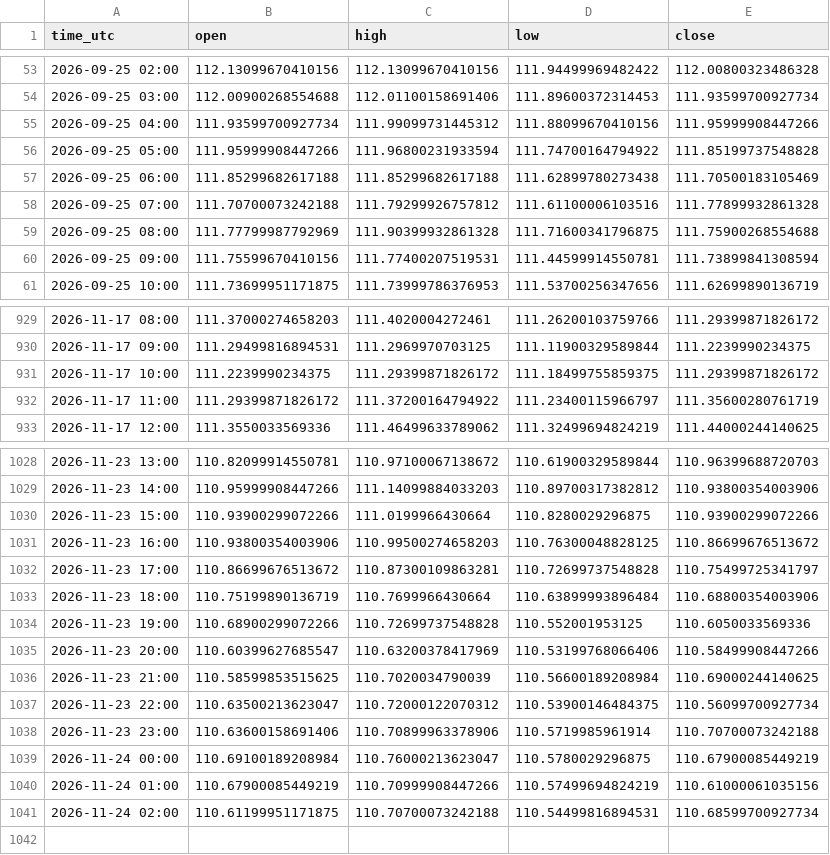
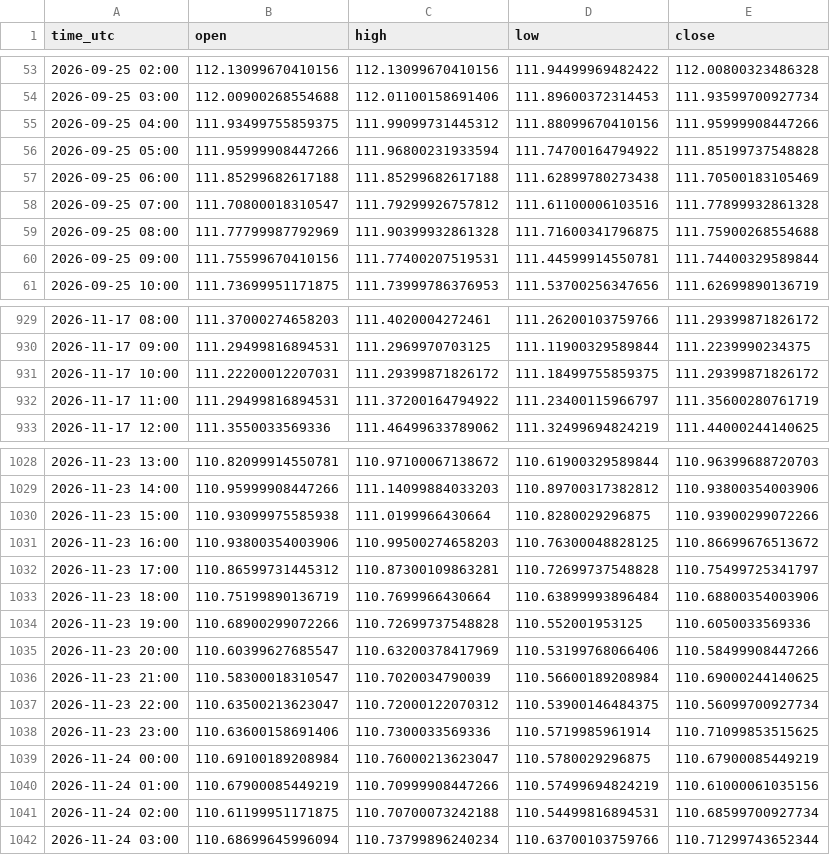
Before and after one commit to jarbays00001/fx-data, a CSV file: data/CADJPY_H1.csv, drawn as a sheet; only a part is shown, gaps mark what is left out; the diff covers the shown part only.

```diff
--- a/data/CADJPY_H1.csv
+++ b/data/CADJPY_H1.csv
@@ -54,8 +54,8 @@ time_utc,open,high,low,close
 2026-09-25 03:00,112.00900268554688,112.01100158691406,111.89600372314453,111.93599700927734
-2026-09-25 04:00,111.93599700927734,111.99099731445312,111.88099670410156,111.95999908447266
+2026-09-25 04:00,111.93499755859375,111.99099731445312,111.88099670410156,111.95999908447266
 2026-09-25 05:00,111.95999908447266,111.96800231933594,111.74700164794922,111.85199737548828
 2026-09-25 06:00,111.85299682617188,111.85299682617188,111.62899780273438,111.70500183105469
-2026-09-25 07:00,111.70700073242188,111.79299926757812,111.61100006103516,111.77899932861328
+2026-09-25 07:00,111.70800018310547,111.79299926757812,111.61100006103516,111.77899932861328
 2026-09-25 08:00,111.77799987792969,111.90399932861328,111.71600341796875,111.75900268554688
-2026-09-25 09:00,111.75599670410156,111.77400207519531,111.44599914550781,111.73899841308594
+2026-09-25 09:00,111.75599670410156,111.77400207519531,111.44599914550781,111.74400329589844
 2026-09-25 10:00,111.73699951171875,111.73999786376953,111.53700256347656,111.62699890136719
@@ -930,4 +930,4 @@ time_utc,open,high,low,close
 2026-11-17 09:00,111.29499816894531,111.2969970703125,111.11900329589844,111.2239990234375
-2026-11-17 10:00,111.2239990234375,111.29399871826172,111.18499755859375,111.29399871826172
-2026-11-17 11:00,111.29399871826172,111.37200164794922,111.23400115966797,111.35600280761719
+2026-11-17 10:00,111.22200012207031,111.29399871826172,111.18499755859375,111.29399871826172
+2026-11-17 11:00,111.29499816894531,111.37200164794922,111.23400115966797,111.35600280761719
 2026-11-17 12:00,111.3550033569336,111.46499633789062,111.32499694824219,111.44000244140625
@@ -1029,5 +1029,5 @@ time_utc,open,high,low,close
 2026-11-23 14:00,110.95999908447266,111.14099884033203,110.89700317382812,110.93800354003906
-2026-11-23 15:00,110.93900299072266,111.0199966430664,110.8280029296875,110.93900299072266
+2026-11-23 15:00,110.93099975585938,111.0199966430664,110.8280029296875,110.93900299072266
 2026-11-23 16:00,110.93800354003906,110.99500274658203,110.76300048828125,110.86699676513672
-2026-11-23 17:00,110.86699676513672,110.87300109863281,110.72699737548828,110.75499725341797
+2026-11-23 17:00,110.86599731445312,110.87300109863281,110.72699737548828,110.75499725341797
 2026-11-23 18:00,110.75199890136719,110.7699966430664,110.63899993896484,110.68800354003906
@@ -1035,5 +1035,5 @@ time_utc,open,high,low,close
 2026-11-23 20:00,110.60399627685547,110.63200378417969,110.53199768066406,110.58499908447266
-2026-11-23 21:00,110.58599853515625,110.7020034790039,110.56600189208984,110.69000244140625
+2026-11-23 21:00,110.58300018310547,110.7020034790039,110.56600189208984,110.69000244140625
 2026-11-23 22:00,110.63500213623047,110.72000122070312,110.53900146484375,110.56099700927734
-2026-11-23 23:00,110.63600158691406,110.70899963378906,110.5719985961914,110.70700073242188
+2026-11-23 23:00,110.63600158691406,110.7300033569336,110.5719985961914,110.71099853515625
 2026-11-24 00:00,110.69100189208984,110.76000213623047,110.5780029296875,110.67900085449219
@@ -1041 +1041,2 @@ time_utc,open,high,low,close
 2026-11-24 02:00,110.61199951171875,110.70700073242188,110.54499816894531,110.68599700927734
+2026-11-24 03:00,110.68699645996094,110.73799896240234,110.63700103759766,110.71299743652344
```
Also changed, not shown: 48 edited cells elsewhere in this file, data/EURAUD_H1.csv, data/GBPJPY_H1.csv, 55 other files.
